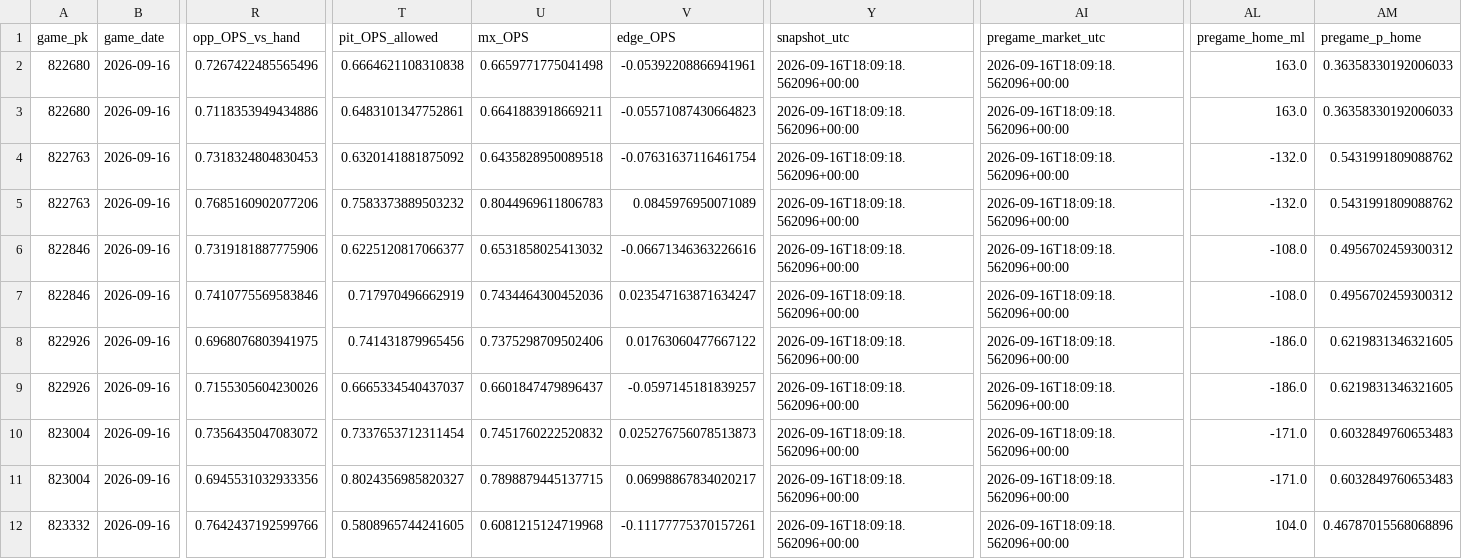
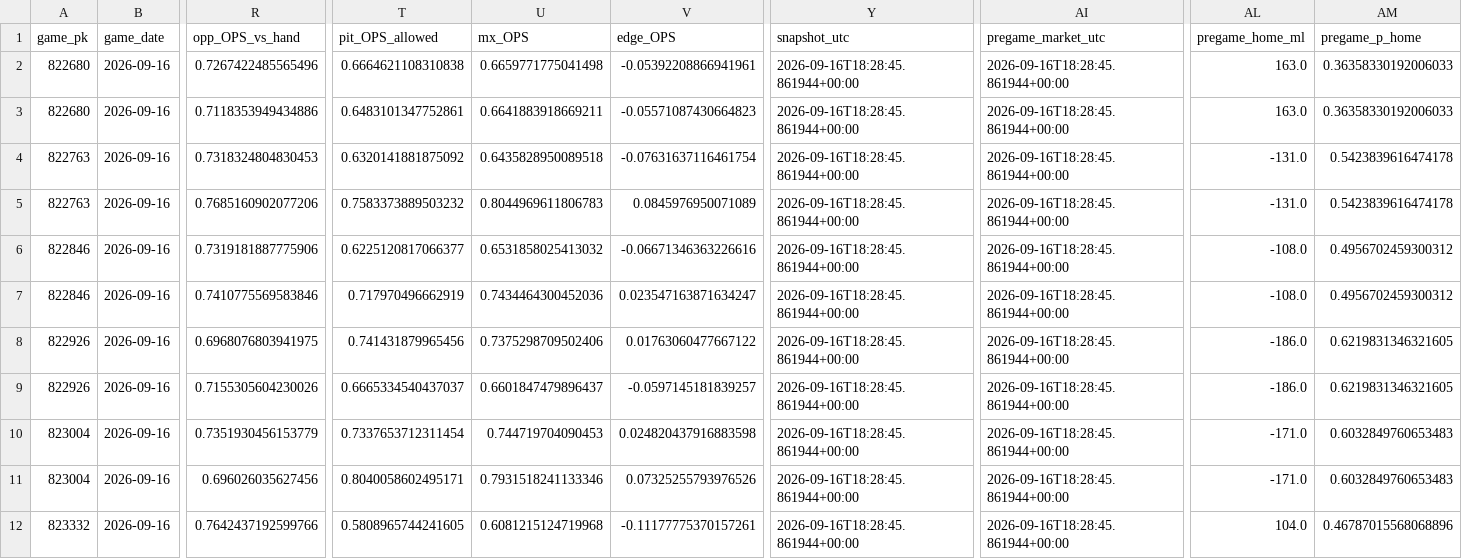
Before and after one commit to Dave356w/Dave356w, a CSV file: data/leans_2026-09-16_pl.csv, drawn as a sheet; only a part is shown, gaps mark what is left out; the diff covers the shown part only; the diff names each change by its address in the sheet, - before the commit and + after, or states it on an @@ line.

```diff
--- a/data/leans_2026-09-16_pl.csv
+++ b/data/leans_2026-09-16_pl.csv
-Y2:Y12 (snapshot_utc): 2026-09-16T18:09:18.562096+00:00
+Y2:Y12 (snapshot_utc): 2026-09-16T18:28:45.861944+00:00
-AI2:AI12 (pregame_market_utc): 2026-09-16T18:09:18.562096+00:00
+AI2:AI12 (pregame_market_utc): 2026-09-16T18:28:45.861944+00:00
-AL4:AL5 (pregame_home_ml): -132.0
+AL4:AL5 (pregame_home_ml): -131.0
-AM4:AM5 (pregame_p_home): 0.5431991809088762
+AM4:AM5 (pregame_p_home): 0.5423839616474178
-R10 (opp_OPS_vs_hand): 0.7356435047083072
+R10 (opp_OPS_vs_hand): 0.7351930456153779
-U10 (mx_OPS): 0.7451760222520832
+U10 (mx_OPS): 0.744719704090453
-V10 (edge_OPS): 0.025276756078513873
+V10 (edge_OPS): 0.024820437916883598
-R11 (opp_OPS_vs_hand): 0.6945531032933356
+R11 (opp_OPS_vs_hand): 0.696026035627456
-T11 (pit_OPS_allowed): 0.8024356985820327
+T11 (pit_OPS_allowed): 0.8040058602495171
-U11 (mx_OPS): 0.7898879445137715
+U11 (mx_OPS): 0.7931518241133346
-V11 (edge_OPS): 0.06998867834020217
+V11 (edge_OPS): 0.07325255793976526
```
Also changed, not shown: 68 edited cells elsewhere in this file, data/hitters_2026-09-16_xw.csv, data/leans_2026-09-16_xw.csv, 2 other files.
